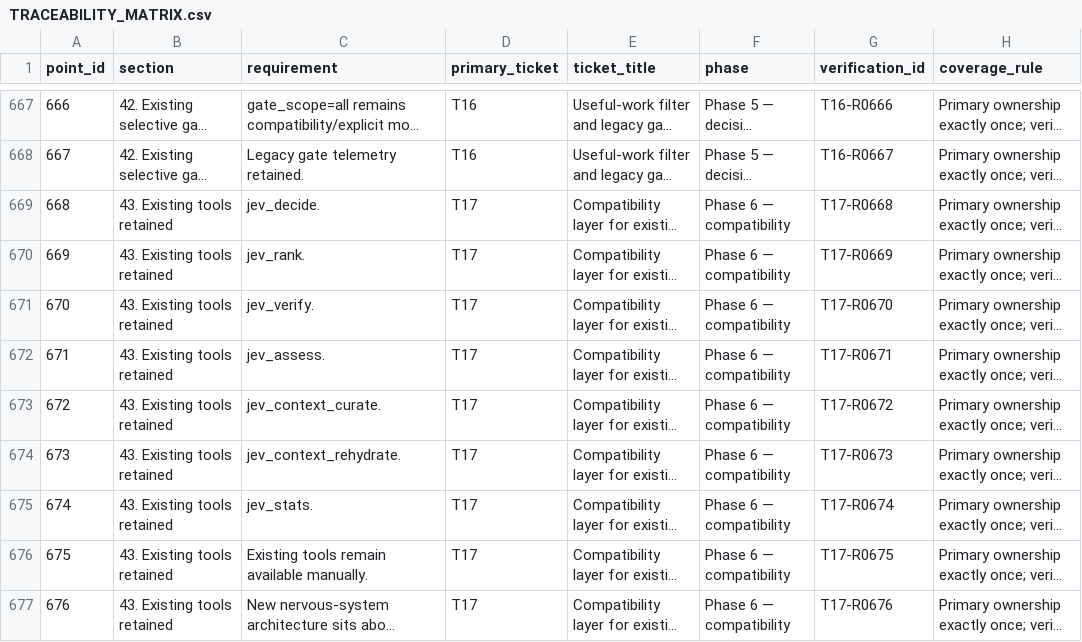
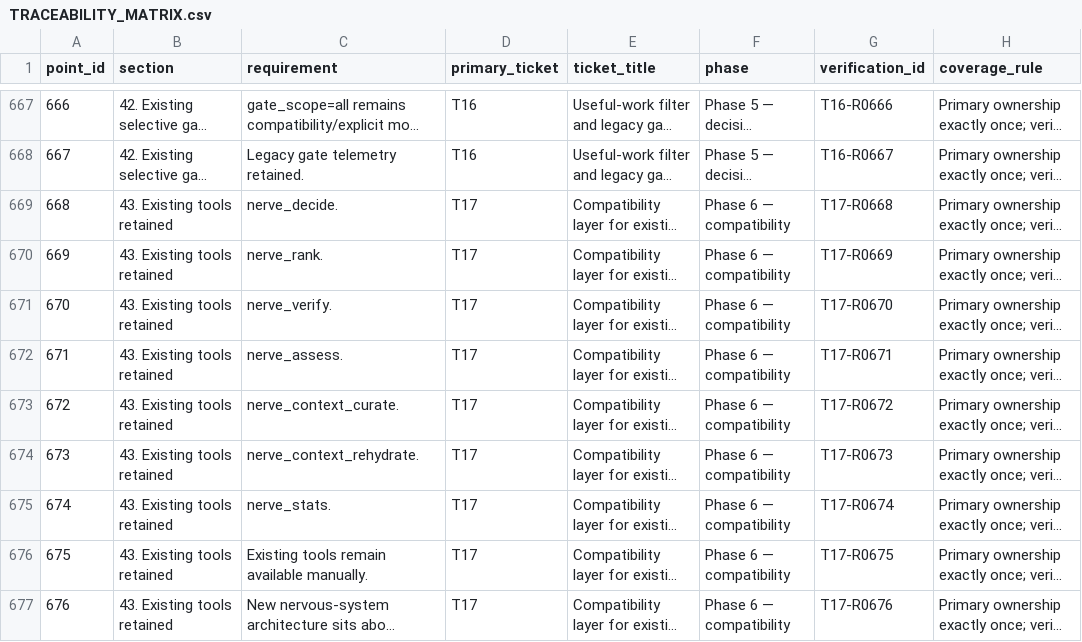
Before and after one commit to jcrabapple/hermes-nerve, a CSV file: planning/vnext-1119/TRACEABILITY_MATRIX.csv, drawn as a sheet; only a part is shown, gaps mark what is left out; long unchanged cells end in …; the diff covers the shown part only; the diff names each change by its address in the sheet, - before the commit and + after, or states it on an @@ line.

Commit message:
docs: update Nerve vNext planning surfaces

```diff
--- a/planning/vnext-1119/TRACEABILITY_MATRIX.csv
+++ b/planning/vnext-1119/TRACEABILITY_MATRIX.csv
-C669 (requirement): jev_decide.
+C669 (requirement): nerve_decide.
-C670 (requirement): jev_rank.
+C670 (requirement): nerve_rank.
-C671 (requirement): jev_verify.
+C671 (requirement): nerve_verify.
-C672 (requirement): jev_assess.
+C672 (requirement): nerve_assess.
-C673 (requirement): jev_context_curate.
+C673 (requirement): nerve_context_curate.
-C674 (requirement): jev_context_rehydrate.
+C674 (requirement): nerve_context_rehydrate.
-C675 (requirement): jev_stats.
+C675 (requirement): nerve_stats.
```
Also changed, not shown: 72 edited cells elsewhere in this file, 4 other files.
